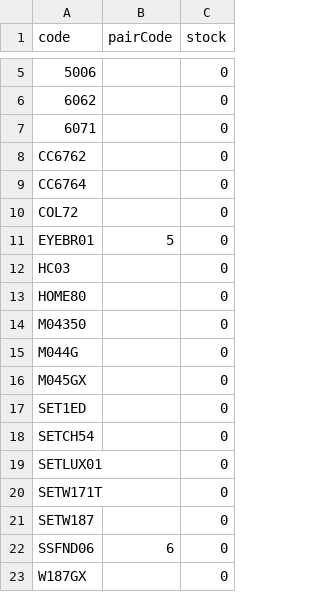
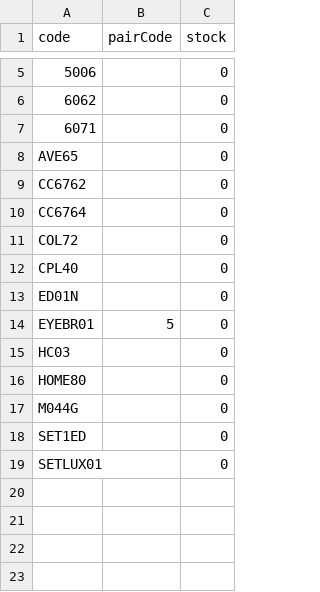
Before and after one commit to Stzboril/kosmetikaeva-sklad, a CSV file: ke_importu/sklad.csv, drawn as a sheet; only a part is shown, gaps mark what is left out.

```diff
--- a/ke_importu/sklad.csv
+++ b/ke_importu/sklad.csv
@@ -7,2 +7,3 @@
 "6071";"";"0"
+"AVE65";"";"0"
 "CC6762";"";"0"
@@ -10,2 +11,4 @@
 "COL72";"";"0"
+"CPL40";"";"0"
+"ED01N";"";"0"
 "EYEBR01";"5";"0"
@@ -13,11 +16,4 @@
 "HOME80";"";"0"
-"M04350";"";"0"
 "M044G";"";"0"
-"M045GX";"";"0"
 "SET1ED";"";"0"
-"SETCH54";"";"0"
 "SETLUX01";"";"0"
-"SETW171T";"";"0"
-"SETW187";"";"0"
-"SSFND06";"6";"0"
-"W187GX";"";"0"
```
Also changed, not shown: 2 other files.
